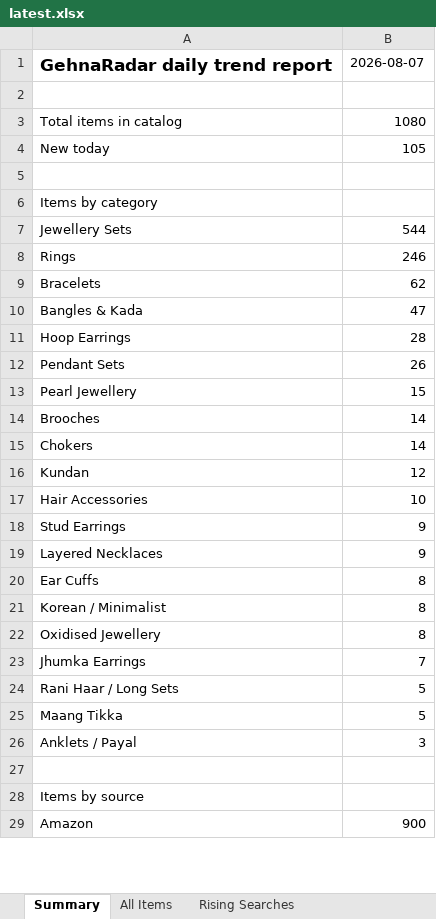
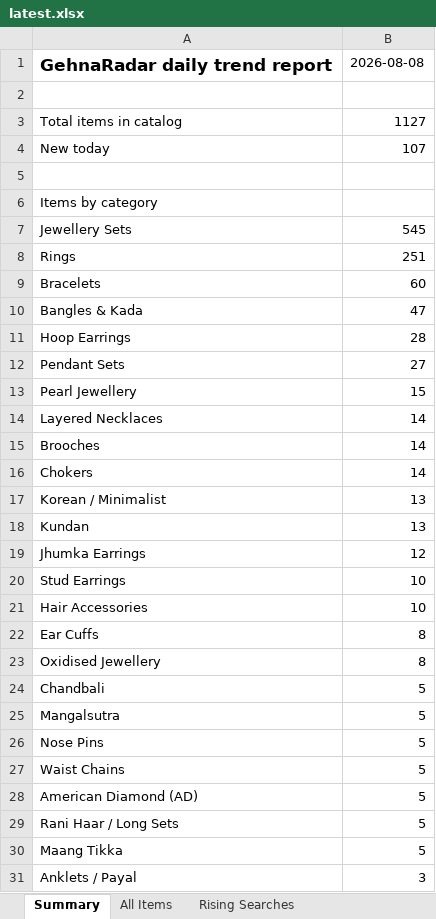
Before and after one commit to PRATS7878/gehnaradar_Updated, an Excel workbook: output/latest.xlsx, sheet Summary, drawn as a sheet; only a part is shown; the shorter side is filled out with more unchanged rows; values as stored, in another font and other column widths than the file's, no borders; removed rows and columns are numbered as before the commit, all else as after; the diff covers the shown part only; the diff names each change by its address in the sheet, - before the commit and + after, or states it on an @@ line.

```diff
--- a/output/latest.xlsx (sheet Summary)
+++ b/output/latest.xlsx (sheet Summary)
-B1: 2026-08-07
+B1: 2026-08-08
-B3: 1080
+B3: 1127
-B4: 105
+B4: 107
-B7: 544
+B7: 545
-B8: 246
+B8: 251
-B9: 62
+B9: 60
-B12: 26
+B12: 27
+row 14: Layered Necklaces | 14
+row 17: Korean / Minimalist | 13
-B18: 12
+B18: 13
+row 19: Jhumka Earrings | 12
+row 20: Stud Earrings | 10
-row 18: Stud Earrings | 9
-row 19: Layered Necklaces | 9
-row 21: Korean / Minimalist | 8
-row 23: Jhumka Earrings | 7
+row 24: Chandbali | 5
+row 25: Mangalsutra | 5
+row 26: Nose Pins | 5
+row 27: Waist Chains | 5
+row 28: American Diamond (AD) | 5
```
Also changed, not shown: 18 added rows, 5 removed rows and 4 edited cells elsewhere in this sheet, sheet All Items, 4 other files.
